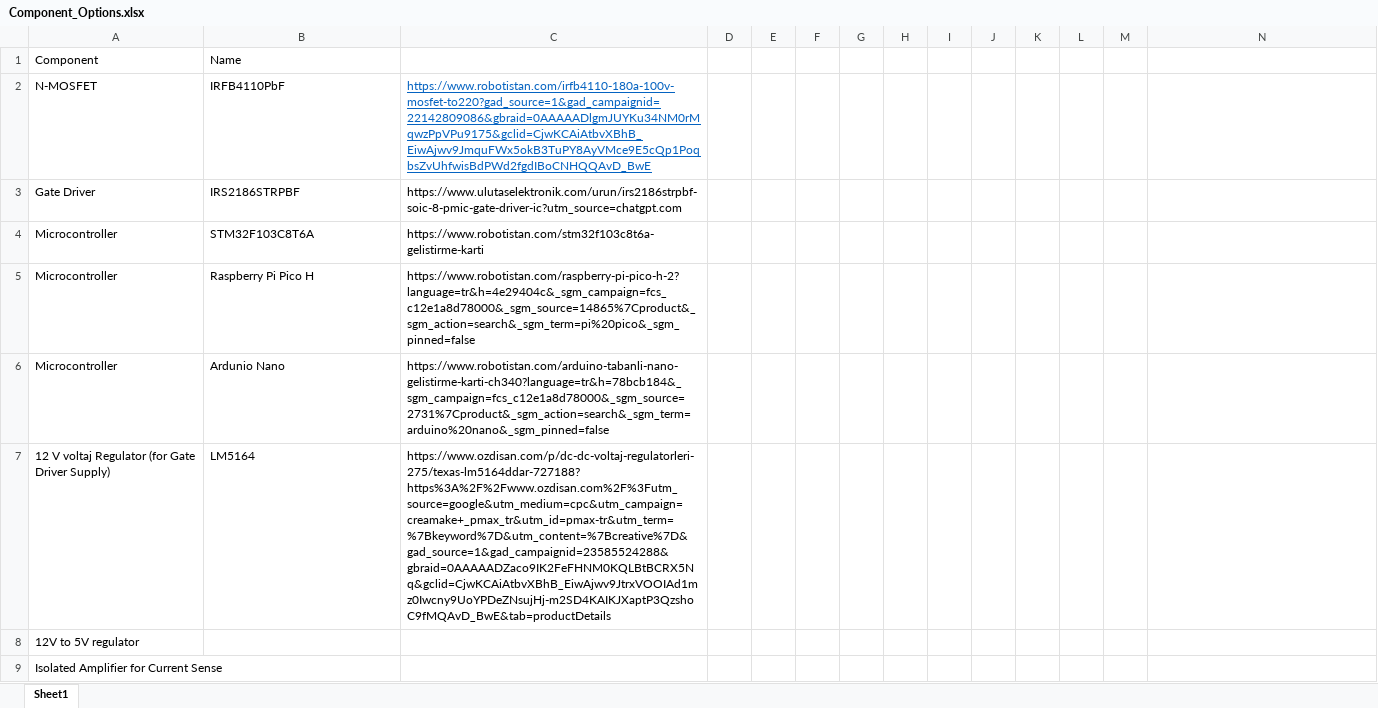
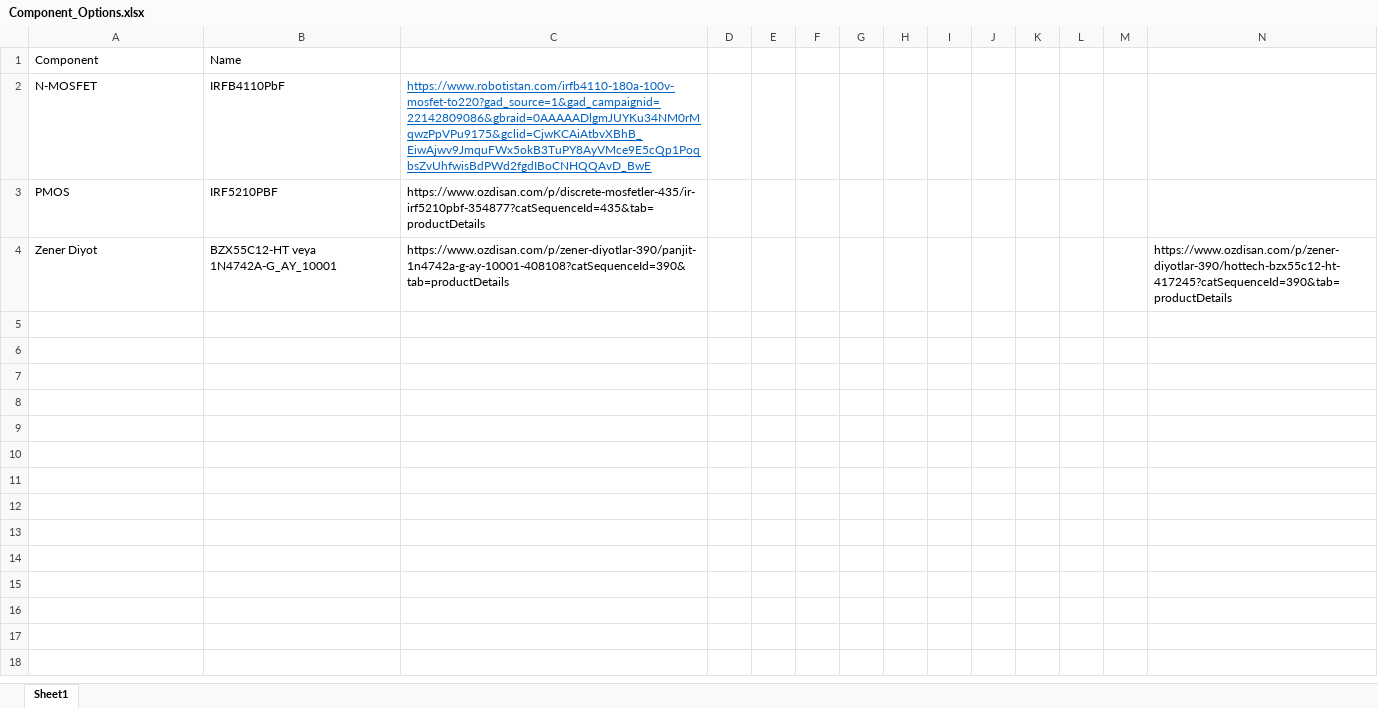
Before and after one commit to talhas21/ee463-hardware-project, an Excel workbook: Component_Options.xlsx, sheet Sheet1, drawn as a sheet; values as stored, in another font and other column widths than the file's, no borders; removed rows and columns are numbered as before the commit, all else as after; the diff names each change by its address in the sheet, - before the commit and + after, or states it on an @@ line.

```diff
--- a/Component_Options.xlsx (sheet Sheet1)
+++ b/Component_Options.xlsx (sheet Sheet1)
-row 3: Gate Driver | IRS2186STRPBF | https://www.ulutaselektronik.com/urun/irs2186strpbf-soic-8-pmic-gate-driver-ic?utm_source=chatgpt.com
-row 4: Microcontroller | STM32F103C8T6A | https://www.robotistan.com/stm32f103c8t6a-gelistirme-karti
-row 5: Microcontroller | Raspberry Pi Pico H | https://www.robotistan.com/raspberry-pi-pico-h-2?language=tr&h=4e29404c&_sgm_campaign=fcs_c12e1a8d78000&_sgm_source=14865%7Cproduct&_sgm_action=search&_sgm_term=pi%20pico&_sgm_pinned=false
-row 6: Microcontroller | Ardunio Nano | https://www.robotistan.com/arduino-tabanli-nano-gelistirme-karti-ch340?language=tr&h=78bcb184&_sgm_campaign=fcs_c12e1a8d78000&_sgm_source=2731%7Cproduct&_sgm_action=search&_sgm_term=arduino%20nano&_sgm_pinned=false
-row 7: 12 V voltaj Regulator (for Gate Driver Supply) | LM5164 | https://www.ozdisan.com/p/dc-dc-voltaj-regulatorleri-275/texas-lm5164ddar-727188?https%3A%2F%2Fwww.ozdisan.com%2F%3Futm_source=google&utm_medium=cpc&utm_campaign=creamake+_pmax_tr&utm_id=pmax-tr&utm_term=%7Bkeyword%7D&utm_content=%7Bcreative%7D&gad_source=1&gad_campaignid=23585524288&gbraid=0AAAAADZaco9IK2FeFHNM0KQLBtBCRX5Nq&gclid=CjwKCAiAtbvXBhB_EiwAjwv9JtrxVOOIAd1mz0Iwcny9UoYPDeZNsujHj-m2SD4KAIKJXaptP3QzshoC9fMQAvD_BwE&tab=productDetails
-row 8: 12V to 5V regulator
-row 9: Isolated Amplifier for Current Sense
+row 3: PMOS | IRF5210PBF | https://www.ozdisan.com/p/discrete-mosfetler-435/ir-irf5210pbf-354877?catSequenceId=435&tab=productDetails
+row 4: Zener Diyot | BZX55C12-HT veya 1N4742A-G_AY_10001 | https://www.ozdisan.com/p/zener-diyotlar-390/panjit-1n4742a-g-ay-10001-408108?catSequenceId=390&tab=productDetails |  |  |  |  |  |  |  |  |  |  | https://www.ozdisan.com/p/zener-diyotlar-390/hottech-bzx55c12-ht-417245?catSequenceId=390&tab=productDetails
```
Also changed, not shown: 1 other file.
